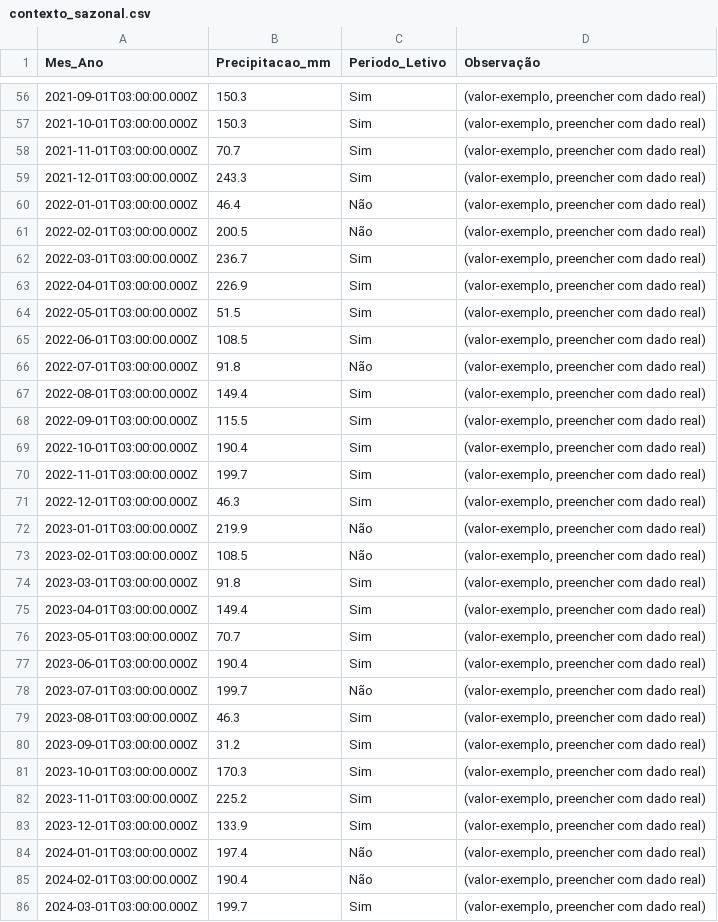
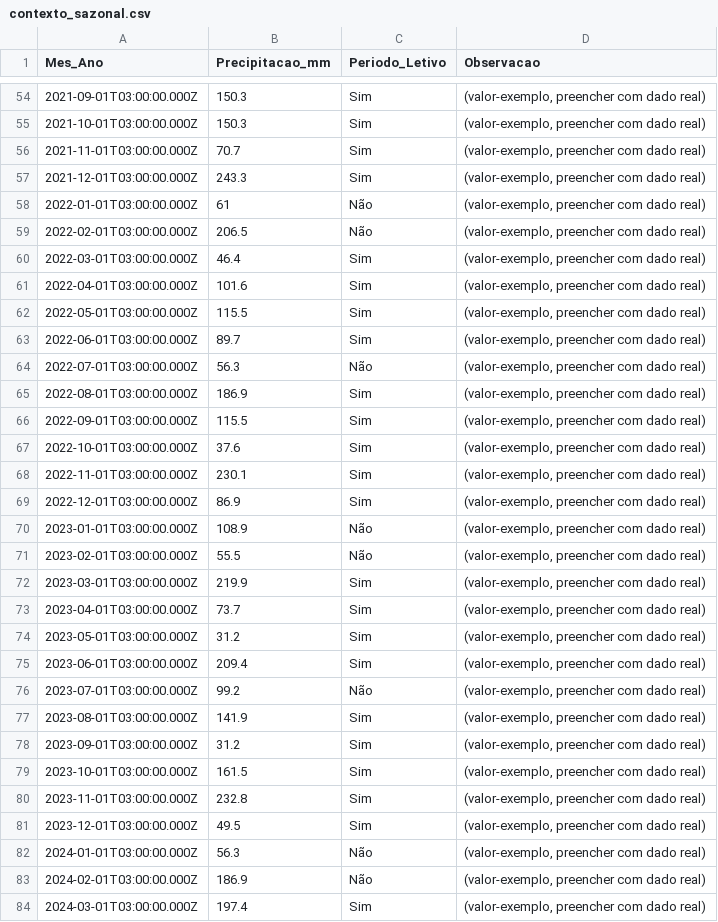
Before and after one commit to adinailson88/malha-previsao-filtros, a CSV file: dados_csv/contexto_sazonal.csv, drawn as a sheet; only a part is shown, gaps mark what is left out; the diff covers the shown part only.

```diff
--- a/dados_csv/contexto_sazonal.csv
+++ b/dados_csv/contexto_sazonal.csv
@@ -1 +1 @@
-Mes_Ano,Precipitacao_mm,Periodo_Letivo,Observação
+Mes_Ano,Precipitacao_mm,Periodo_Letivo,Observacao
@@ -59,28 +57,28 @@
 2021-12-01T03:00:00.000Z,243.3,Sim,"(valor-exemplo, preencher com dado real)"
-2022-01-01T03:00:00.000Z,46.4,Não,"(valor-exemplo, preencher com dado real)"
-2022-02-01T03:00:00.000Z,200.5,Não,"(valor-exemplo, preencher com dado real)"
-2022-03-01T03:00:00.000Z,236.7,Sim,"(valor-exemplo, preencher com dado real)"
-2022-04-01T03:00:00.000Z,226.9,Sim,"(valor-exemplo, preencher com dado real)"
-2022-05-01T03:00:00.000Z,51.5,Sim,"(valor-exemplo, preencher com dado real)"
-2022-06-01T03:00:00.000Z,108.5,Sim,"(valor-exemplo, preencher com dado real)"
-2022-07-01T03:00:00.000Z,91.8,Não,"(valor-exemplo, preencher com dado real)"
-2022-08-01T03:00:00.000Z,149.4,Sim,"(valor-exemplo, preencher com dado real)"
+2022-01-01T03:00:00.000Z,61,Não,"(valor-exemplo, preencher com dado real)"
+2022-02-01T03:00:00.000Z,206.5,Não,"(valor-exemplo, preencher com dado real)"
+2022-03-01T03:00:00.000Z,46.4,Sim,"(valor-exemplo, preencher com dado real)"
+2022-04-01T03:00:00.000Z,101.6,Sim,"(valor-exemplo, preencher com dado real)"
+2022-05-01T03:00:00.000Z,115.5,Sim,"(valor-exemplo, preencher com dado real)"
+2022-06-01T03:00:00.000Z,89.7,Sim,"(valor-exemplo, preencher com dado real)"
+2022-07-01T03:00:00.000Z,56.3,Não,"(valor-exemplo, preencher com dado real)"
+2022-08-01T03:00:00.000Z,186.9,Sim,"(valor-exemplo, preencher com dado real)"
 2022-09-01T03:00:00.000Z,115.5,Sim,"(valor-exemplo, preencher com dado real)"
-2022-10-01T03:00:00.000Z,190.4,Sim,"(valor-exemplo, preencher com dado real)"
-2022-11-01T03:00:00.000Z,199.7,Sim,"(valor-exemplo, preencher com dado real)"
-2022-12-01T03:00:00.000Z,46.3,Sim,"(valor-exemplo, preencher com dado real)"
-2023-01-01T03:00:00.000Z,219.9,Não,"(valor-exemplo, preencher com dado real)"
-2023-02-01T03:00:00.000Z,108.5,Não,"(valor-exemplo, preencher com dado real)"
-2023-03-01T03:00:00.000Z,91.8,Sim,"(valor-exemplo, preencher com dado real)"
-2023-04-01T03:00:00.000Z,149.4,Sim,"(valor-exemplo, preencher com dado real)"
-2023-05-01T03:00:00.000Z,70.7,Sim,"(valor-exemplo, preencher com dado real)"
-2023-06-01T03:00:00.000Z,190.4,Sim,"(valor-exemplo, preencher com dado real)"
-2023-07-01T03:00:00.000Z,199.7,Não,"(valor-exemplo, preencher com dado real)"
-2023-08-01T03:00:00.000Z,46.3,Sim,"(valor-exemplo, preencher com dado real)"
+2022-10-01T03:00:00.000Z,37.6,Sim,"(valor-exemplo, preencher com dado real)"
+2022-11-01T03:00:00.000Z,230.1,Sim,"(valor-exemplo, preencher com dado real)"
+2022-12-01T03:00:00.000Z,86.9,Sim,"(valor-exemplo, preencher com dado real)"
+2023-01-01T03:00:00.000Z,108.9,Não,"(valor-exemplo, preencher com dado real)"
+2023-02-01T03:00:00.000Z,55.5,Não,"(valor-exemplo, preencher com dado real)"
+2023-03-01T03:00:00.000Z,219.9,Sim,"(valor-exemplo, preencher com dado real)"
+2023-04-01T03:00:00.000Z,73.7,Sim,"(valor-exemplo, preencher com dado real)"
+2023-05-01T03:00:00.000Z,31.2,Sim,"(valor-exemplo, preencher com dado real)"
+2023-06-01T03:00:00.000Z,209.4,Sim,"(valor-exemplo, preencher com dado real)"
+2023-07-01T03:00:00.000Z,99.2,Não,"(valor-exemplo, preencher com dado real)"
+2023-08-01T03:00:00.000Z,141.9,Sim,"(valor-exemplo, preencher com dado real)"
 2023-09-01T03:00:00.000Z,31.2,Sim,"(valor-exemplo, preencher com dado real)"
-2023-10-01T03:00:00.000Z,170.3,Sim,"(valor-exemplo, preencher com dado real)"
-2023-11-01T03:00:00.000Z,225.2,Sim,"(valor-exemplo, preencher com dado real)"
-2023-12-01T03:00:00.000Z,133.9,Sim,"(valor-exemplo, preencher com dado real)"
-2024-01-01T03:00:00.000Z,197.4,Não,"(valor-exemplo, preencher com dado real)"
-2024-02-01T03:00:00.000Z,190.4,Não,"(valor-exemplo, preencher com dado real)"
-2024-03-01T03:00:00.000Z,199.7,Sim,"(valor-exemplo, preencher com dado real)"
+2023-10-01T03:00:00.000Z,161.5,Sim,"(valor-exemplo, preencher com dado real)"
+2023-11-01T03:00:00.000Z,232.8,Sim,"(valor-exemplo, preencher com dado real)"
+2023-12-01T03:00:00.000Z,49.5,Sim,"(valor-exemplo, preencher com dado real)"
+2024-01-01T03:00:00.000Z,56.3,Não,"(valor-exemplo, preencher com dado real)"
+2024-02-01T03:00:00.000Z,186.9,Não,"(valor-exemplo, preencher com dado real)"
+2024-03-01T03:00:00.000Z,197.4,Sim,"(valor-exemplo, preencher com dado real)"
```
Also changed, not shown: 1 added row, 3 removed rows and 78 edited cells elsewhere in this file, 2 other files.
